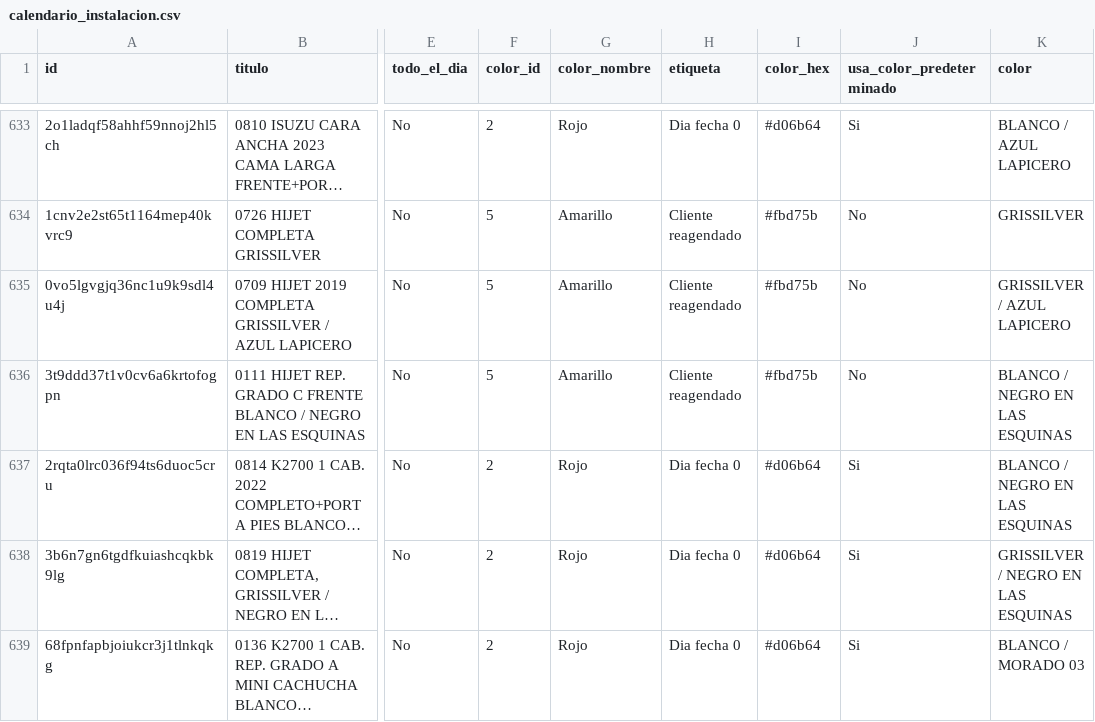
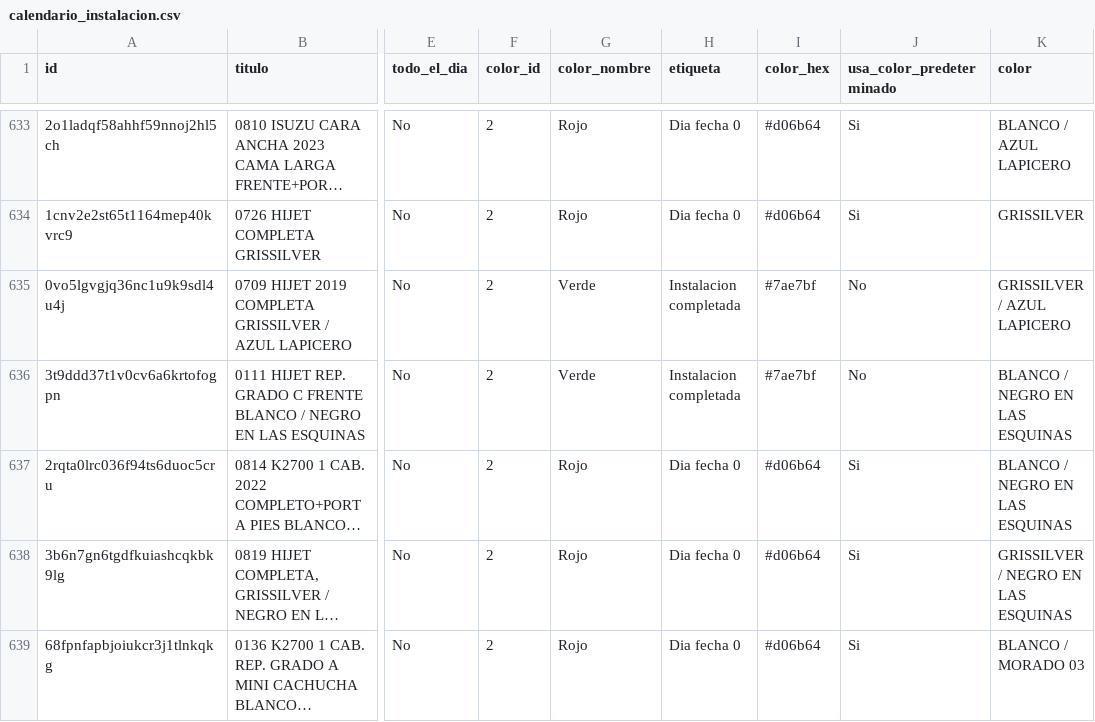
Before and after one commit to Osiris-14/reporte-cxc-alegra, a CSV file: calendario_instalacion.csv, drawn as a sheet; only a part is shown, gaps mark what is left out; long unchanged cells end in …; the diff covers the shown part only; the diff names each change by its address in the sheet, - before the commit and + after, or states it on an @@ line.

```diff
--- a/calendario_instalacion.csv
+++ b/calendario_instalacion.csv
-F634:F636 (color_id): 5
+F634:F636 (color_id): 2
-G634 (color_nombre): Amarillo
+G634 (color_nombre): Rojo
-H634 (etiqueta): Cliente reagendado
+H634 (etiqueta): Dia fecha 0
-I634 (color_hex): #fbd75b
+I634 (color_hex): #d06b64
-J634 (usa_color_predeterminado): No
+J634 (usa_color_predeterminado): Si
-G635:G636 (color_nombre): Amarillo
+G635:G636 (color_nombre): Verde
-H635:H636 (etiqueta): Cliente reagendado
+H635:H636 (etiqueta): Instalacion completada
-I635:I636 (color_hex): #fbd75b
+I635:I636 (color_hex): #7ae7bf
```
Also changed, not shown: 84 edited cells elsewhere in this file.
